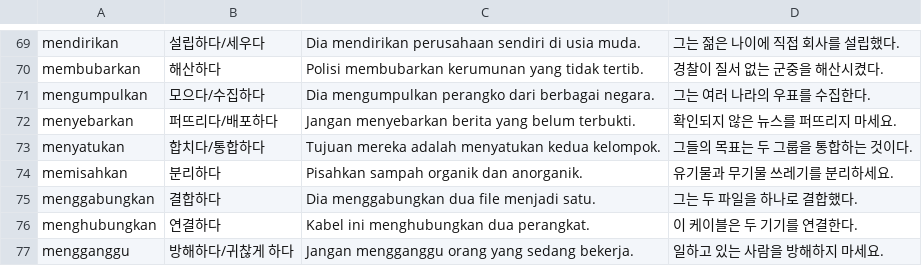
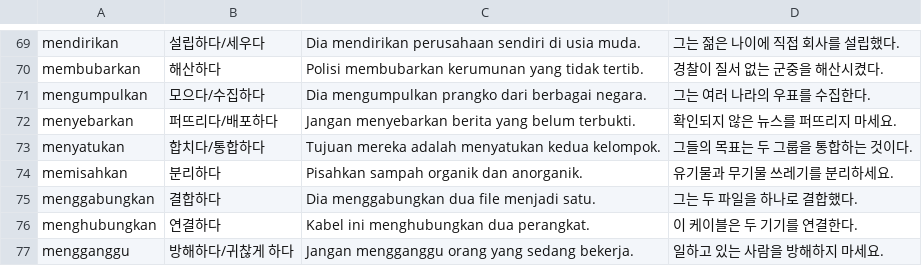
Before and after one commit to cura4world/idkr-buddy, a CSV file: data/categories/08 행위·조작.csv, drawn as a sheet; only a part is shown, gaps mark what is left out.

```diff
--- a/data/categories/08 행위·조작.csv
+++ b/data/categories/08 행위·조작.csv
@@ -70,3 +70,3 @@ mendirikan,설립하다/세우다,Dia mendirikan perusahaan sendiri di usia muda
 membubarkan,해산하다,Polisi membubarkan kerumunan yang tidak tertib.,경찰이 질서 없는 군중을 해산시켰다.
-mengumpulkan,모으다/수집하다,Dia mengumpulkan perangko dari berbagai negara.,그는 여러 나라의 우표를 수집한다.
+mengumpulkan,모으다/수집하다,Dia mengumpulkan prangko dari berbagai negara.,그는 여러 나라의 우표를 수집한다.
 menyebarkan,퍼뜨리다/배포하다,Jangan menyebarkan berita yang belum terbukti.,확인되지 않은 뉴스를 퍼뜨리지 마세요.
```
